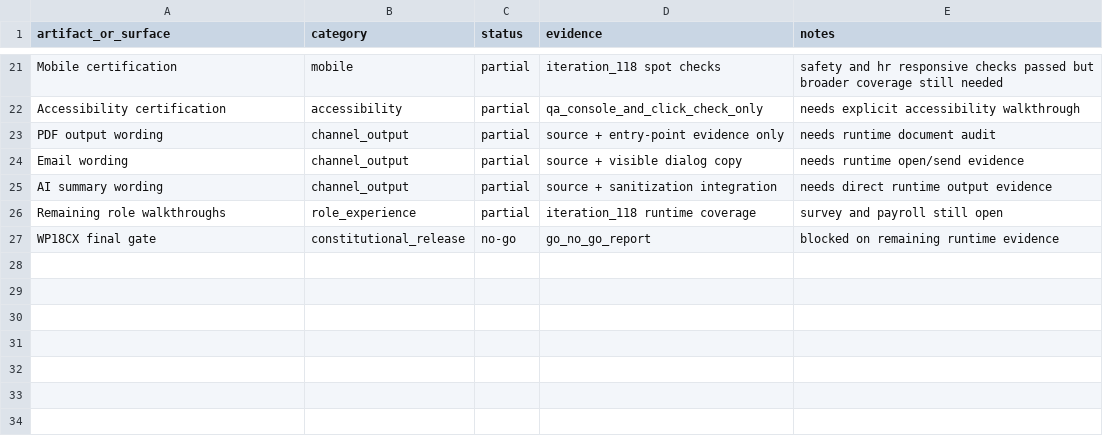
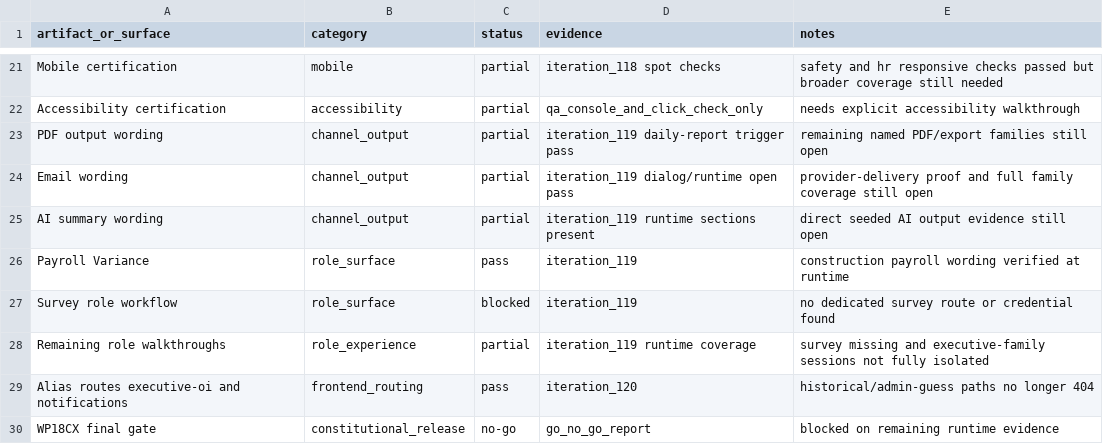
Before and after one commit to Judd-19851202/MASCI-OPS-08-15-26-11-30am, a CSV file: memory/WP18CX_CERTIFICATION_MATRIX.csv, drawn as a sheet; only a part is shown, gaps mark what is left out.

```diff
--- a/memory/WP18CX_CERTIFICATION_MATRIX.csv
+++ b/memory/WP18CX_CERTIFICATION_MATRIX.csv
@@ -22,6 +22,9 @@ Mobile certification,mobile,partial,iteration_118 spot checks,safety and hr resp
 Accessibility certification,accessibility,partial,qa_console_and_click_check_only,needs explicit accessibility walkthrough
-PDF output wording,channel_output,partial,source + entry-point evidence only,needs runtime document audit
-Email wording,channel_output,partial,source + visible dialog copy,needs runtime open/send evidence
-AI summary wording,channel_output,partial,source + sanitization integration,needs direct runtime output evidence
-Remaining role walkthroughs,role_experience,partial,iteration_118 runtime coverage,survey and payroll still open
+PDF output wording,channel_output,partial,iteration_119 daily-report trigger pass,remaining named PDF/export families still open
+Email wording,channel_output,partial,iteration_119 dialog/runtime open pass,provider-delivery proof and full family coverage still open
+AI summary wording,channel_output,partial,iteration_119 runtime sections present,direct seeded AI output evidence still open
+Payroll Variance,role_surface,pass,iteration_119,construction payroll wording verified at runtime
+Survey role workflow,role_surface,blocked,iteration_119,no dedicated survey route or credential found
+Remaining role walkthroughs,role_experience,partial,iteration_119 runtime coverage,survey missing and executive-family sessions not fully isolated
+Alias routes executive-oi and notifications,frontend_routing,pass,iteration_120,historical/admin-guess paths no longer 404
 WP18CX final gate,constitutional_release,no-go,go_no_go_report,blocked on remaining runtime evidence
```
Also changed, not shown: 11 other files.
